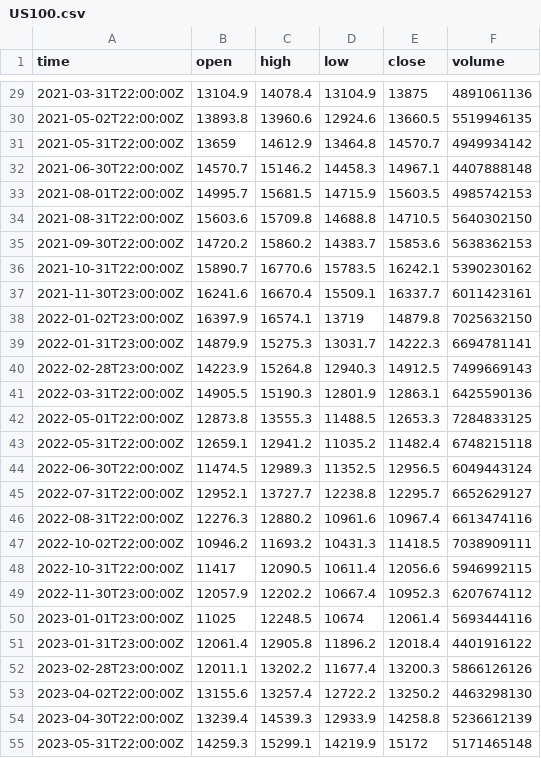
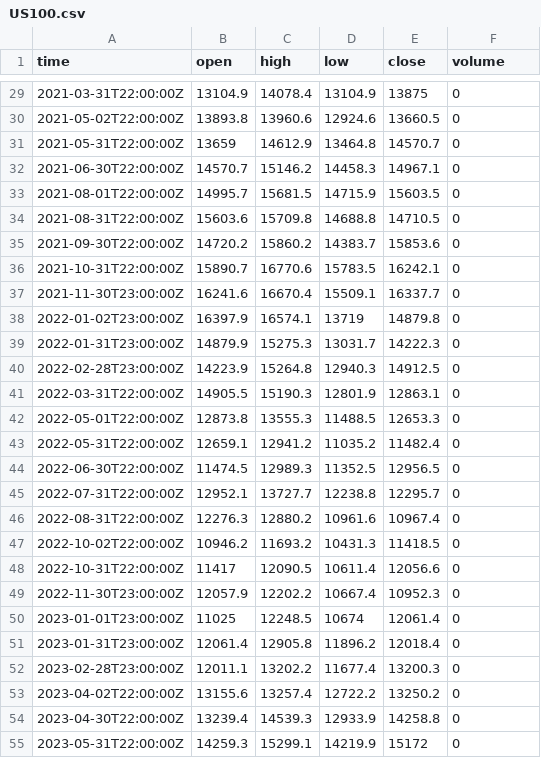
Before and after one commit to 808dolan5-ux/QuantBot, a CSV file: src/data/candles/US100.csv, drawn as a sheet; only a part is shown, gaps mark what is left out; the diff covers the shown part only.

```diff
--- a/src/data/candles/US100.csv
+++ b/src/data/candles/US100.csv
@@ -29,27 +29,27 @@ time,open,high,low,close,volume
-2021-03-31T22:00:00Z,13104.9,14078.4,13104.9,13875,4891061136
-2021-05-02T22:00:00Z,13893.8,13960.6,12924.6,13660.5,5519946135
-2021-05-31T22:00:00Z,13659,14612.9,13464.8,14570.7,4949934142
-2021-06-30T22:00:00Z,14570.7,15146.2,14458.3,14967.1,4407888148
-2021-08-01T22:00:00Z,14995.7,15681.5,14715.9,15603.5,4985742153
-2021-08-31T22:00:00Z,15603.6,15709.8,14688.8,14710.5,5640302150
-2021-09-30T22:00:00Z,14720.2,15860.2,14383.7,15853.6,5638362153
-2021-10-31T22:00:00Z,15890.7,16770.6,15783.5,16242.1,5390230162
-2021-11-30T23:00:00Z,16241.6,16670.4,15509.1,16337.7,6011423161
-2022-01-02T23:00:00Z,16397.9,16574.1,13719,14879.8,7025632150
-2022-01-31T23:00:00Z,14879.9,15275.3,13031.7,14222.3,6694781141
-2022-02-28T23:00:00Z,14223.9,15264.8,12940.3,14912.5,7499669143
-2022-03-31T22:00:00Z,14905.5,15190.3,12801.9,12863.1,6425590136
-2022-05-01T22:00:00Z,12873.8,13555.3,11488.5,12653.3,7284833125
-2022-05-31T22:00:00Z,12659.1,12941.2,11035.2,11482.4,6748215118
-2022-06-30T22:00:00Z,11474.5,12989.3,11352.5,12956.5,6049443124
-2022-07-31T22:00:00Z,12952.1,13727.7,12238.8,12295.7,6652629127
-2022-08-31T22:00:00Z,12276.3,12880.2,10961.6,10967.4,6613474116
-2022-10-02T22:00:00Z,10946.2,11693.2,10431.3,11418.5,7038909111
-2022-10-31T22:00:00Z,11417,12090.5,10611.4,12056.6,5946992115
-2022-11-30T23:00:00Z,12057.9,12202.2,10667.4,10952.3,6207674112
-2023-01-01T23:00:00Z,11025,12248.5,10674,12061.4,5693444116
-2023-01-31T23:00:00Z,12061.4,12905.8,11896.2,12018.4,4401916122
-2023-02-28T23:00:00Z,12011.1,13202.2,11677.4,13200.3,5866126126
-2023-04-02T22:00:00Z,13155.6,13257.4,12722.2,13250.2,4463298130
-2023-04-30T22:00:00Z,13239.4,14539.3,12933.9,14258.8,5236612139
-2023-05-31T22:00:00Z,14259.3,15299.1,14219.9,15172,5171465148
+2021-03-31T22:00:00Z,13104.9,14078.4,13104.9,13875,0
+2021-05-02T22:00:00Z,13893.8,13960.6,12924.6,13660.5,0
+2021-05-31T22:00:00Z,13659,14612.9,13464.8,14570.7,0
+2021-06-30T22:00:00Z,14570.7,15146.2,14458.3,14967.1,0
+2021-08-01T22:00:00Z,14995.7,15681.5,14715.9,15603.5,0
+2021-08-31T22:00:00Z,15603.6,15709.8,14688.8,14710.5,0
+2021-09-30T22:00:00Z,14720.2,15860.2,14383.7,15853.6,0
+2021-10-31T22:00:00Z,15890.7,16770.6,15783.5,16242.1,0
+2021-11-30T23:00:00Z,16241.6,16670.4,15509.1,16337.7,0
+2022-01-02T23:00:00Z,16397.9,16574.1,13719,14879.8,0
+2022-01-31T23:00:00Z,14879.9,15275.3,13031.7,14222.3,0
+2022-02-28T23:00:00Z,14223.9,15264.8,12940.3,14912.5,0
+2022-03-31T22:00:00Z,14905.5,15190.3,12801.9,12863.1,0
+2022-05-01T22:00:00Z,12873.8,13555.3,11488.5,12653.3,0
+2022-05-31T22:00:00Z,12659.1,12941.2,11035.2,11482.4,0
+2022-06-30T22:00:00Z,11474.5,12989.3,11352.5,12956.5,0
+2022-07-31T22:00:00Z,12952.1,13727.7,12238.8,12295.7,0
+2022-08-31T22:00:00Z,12276.3,12880.2,10961.6,10967.4,0
+2022-10-02T22:00:00Z,10946.2,11693.2,10431.3,11418.5,0
+2022-10-31T22:00:00Z,11417,12090.5,10611.4,12056.6,0
+2022-11-30T23:00:00Z,12057.9,12202.2,10667.4,10952.3,0
+2023-01-01T23:00:00Z,11025,12248.5,10674,12061.4,0
+2023-01-31T23:00:00Z,12061.4,12905.8,11896.2,12018.4,0
+2023-02-28T23:00:00Z,12011.1,13202.2,11677.4,13200.3,0
+2023-04-02T22:00:00Z,13155.6,13257.4,12722.2,13250.2,0
+2023-04-30T22:00:00Z,13239.4,14539.3,12933.9,14258.8,0
+2023-05-31T22:00:00Z,14259.3,15299.1,14219.9,15172,0
```
Also changed, not shown: 70 edited cells elsewhere in this file, src/data/candles/NQ.csv.
